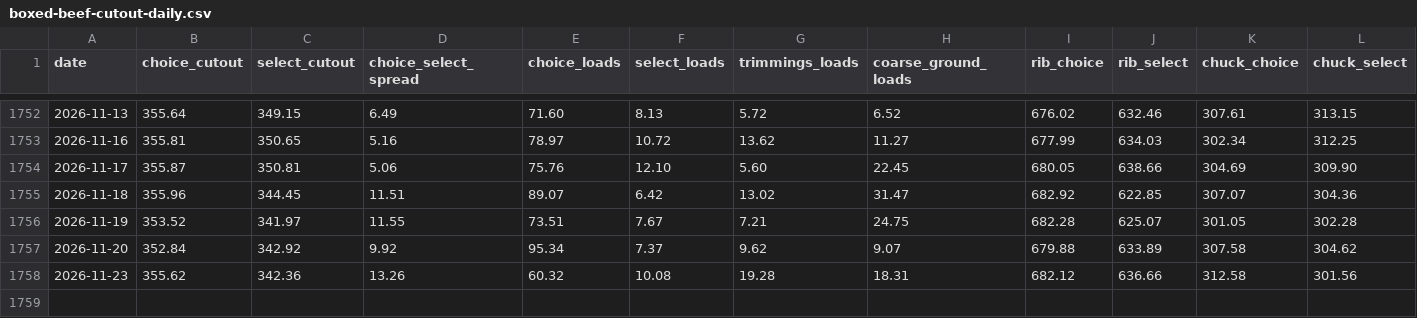
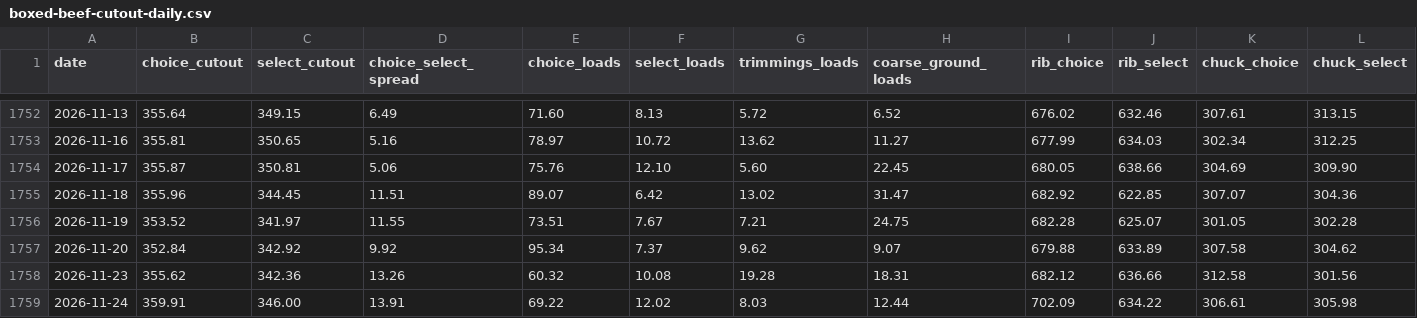
Before and after one commit to JuanTorresMI/JuanTorresMI.github.io, a CSV file: beef-prices/boxed-beef-cutout-daily.csv, drawn as a sheet; only a part is shown, gaps mark what is left out; rows hold the shown columns only; the diff names each change by its address in the sheet, - before the commit and + after, or states it on an @@ line.

```diff
--- a/beef-prices/boxed-beef-cutout-daily.csv
+++ b/beef-prices/boxed-beef-cutout-daily.csv
+row 1759: 2026-11-24 | 359.91 | 346.00 | 13.91 | 69.22 | 12.02 | 8.03 | 12.44 | 702.09 | 634.22 | 306.61 | 305.98
```
Also changed, not shown: border-waits/border-truck-wait-times.csv, data/usda-fed-cattle-comprehensive/fed-cattle-percent-choice.csv, 38 other files.
